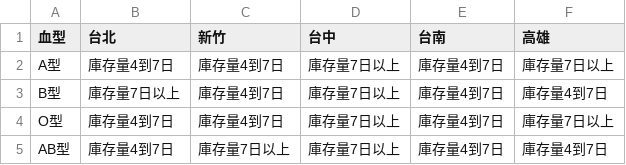
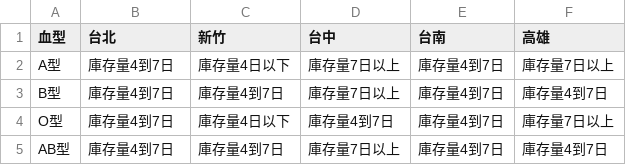
Before and after one commit to changjonathanc/blood-taiwan, a CSV file: data.csv, drawn as a sheet.

```diff
--- a/data.csv
+++ b/data.csv
@@ -1,5 +1,5 @@
 血型,台北,新竹,台中,台南,高雄
-A型,庫存量4到7日,庫存量4到7日,庫存量7日以上,庫存量4到7日,庫存量7日以上
-B型,庫存量7日以上,庫存量4到7日,庫存量7日以上,庫存量4到7日,庫存量4到7日
-O型,庫存量4到7日,庫存量4到7日,庫存量7日以上,庫存量4到7日,庫存量7日以上
-AB型,庫存量4到7日,庫存量7日以上,庫存量7日以上,庫存量4到7日,庫存量4到7日
+A型,庫存量4到7日,庫存量4日以下,庫存量7日以上,庫存量4到7日,庫存量7日以上
+B型,庫存量4到7日,庫存量4到7日,庫存量7日以上,庫存量4到7日,庫存量4到7日
+O型,庫存量4到7日,庫存量4日以下,庫存量4到7日,庫存量4到7日,庫存量7日以上
+AB型,庫存量4到7日,庫存量4到7日,庫存量7日以上,庫存量4到7日,庫存量4到7日
```
Also changed, not shown: 2 other files.
